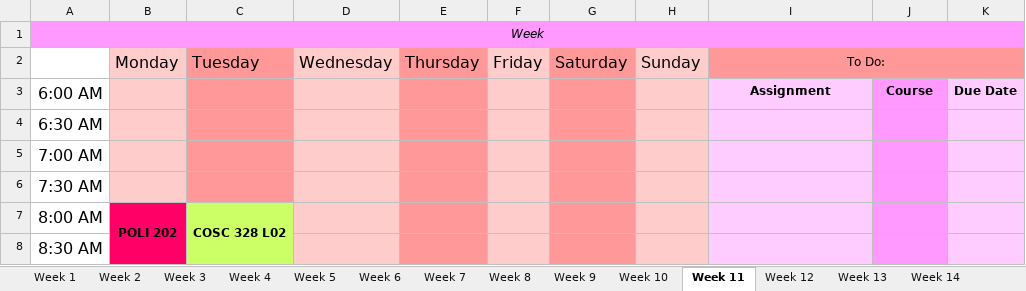
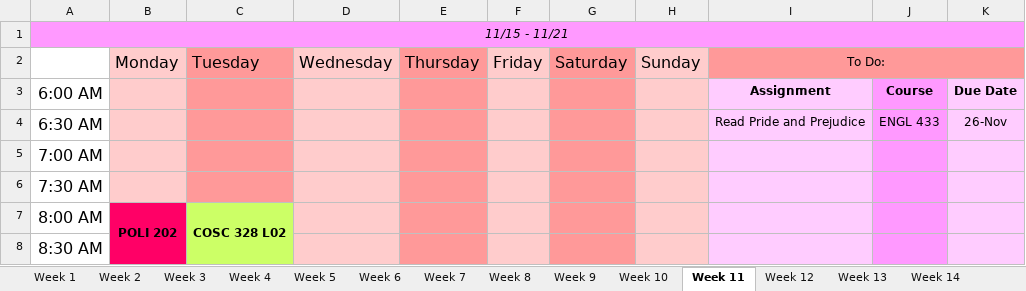
Before and after one commit to hashslingingslasher-wb/UBCO_21-22, an Excel workbook: term_1/Assignment_Planner.xlsx, sheet Week 11, drawn as a sheet; only a part is shown; values as stored, in another font and other column widths than the file's, no borders; the diff names each change by its address in the sheet, - before the commit and + after, or states it on an @@ line.

```diff
--- a/term_1/Assignment_Planner.xlsx (sheet Week 11)
+++ b/term_1/Assignment_Planner.xlsx (sheet Week 11)
-A1: Week
+A1: 11/15 - 11/21
-I4: (empty)
+I4: Read Pride and Prejudice
-J4: (empty)
+J4: ENGL 433
-K4: (empty)
+K4: 26-Nov
```
Also changed, not shown: sheet Week 4, sheet Week 5, sheet Week 9, sheet Week 12, sheet Week 8, sheet Week 7, 5 more sheets, 6 other files.
